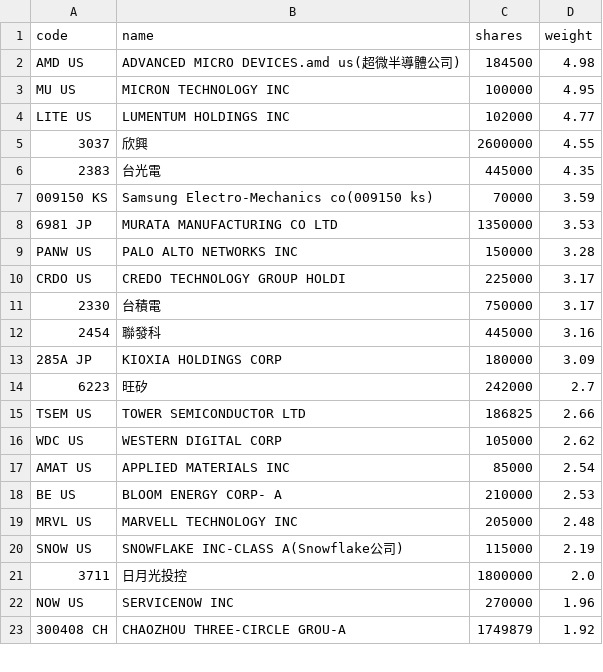
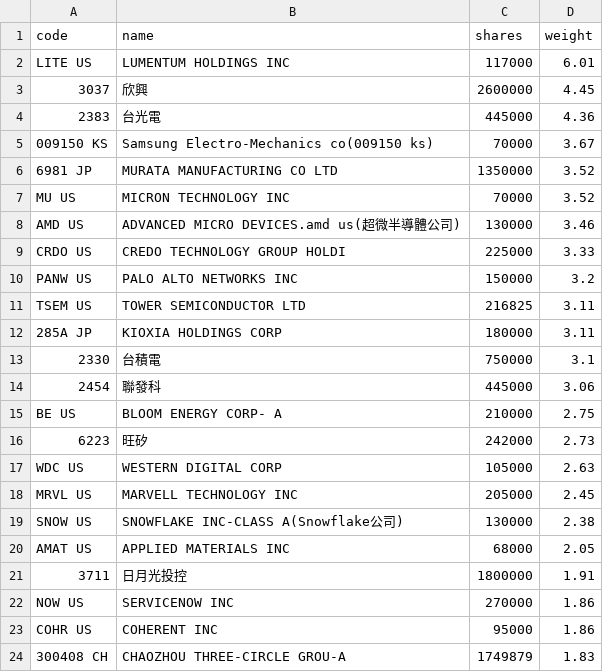
Before and after one commit to 4ru1013/united-etf-00988a-portfolio, a CSV file: data/out/holdings/00988A_latest.csv, drawn as a sheet; only a part is shown; the diff covers the shown part only.

```diff
--- a/data/out/holdings/00988A_latest.csv
+++ b/data/out/holdings/00988A_latest.csv
@@ -1,23 +1,24 @@
 code,name,shares,weight
-AMD US,ADVANCED MICRO DEVICES.amd us(超微半導體公司),184500,4.98
-MU US,MICRON TECHNOLOGY INC,100000,4.95
-LITE US,LUMENTUM HOLDINGS INC,102000,4.77
-3037,欣興,2600000,4.55
-2383,台光電,445000,4.35
-009150 KS,Samsung Electro-Mechanics co(009150 ks),70000,3.59
-6981 JP,MURATA MANUFACTURING CO LTD,1350000,3.53
-PANW US,PALO ALTO NETWORKS INC,150000,3.28
-CRDO US,CREDO TECHNOLOGY GROUP HOLDI,225000,3.17
-2330,台積電,750000,3.17
-2454,聯發科,445000,3.16
-285A JP,KIOXIA HOLDINGS CORP,180000,3.09
-6223,旺矽,242000,2.7
-TSEM US,TOWER SEMICONDUCTOR LTD,186825,2.66
-WDC US,WESTERN DIGITAL CORP,105000,2.62
-AMAT US,APPLIED MATERIALS INC,85000,2.54
-BE US,BLOOM ENERGY CORP- A,210000,2.53
-MRVL US,MARVELL TECHNOLOGY INC,205000,2.48
-SNOW US,SNOWFLAKE INC-CLASS A(Snowflake公司),115000,2.19
-3711,日月光投控,1800000,2.0
-NOW US,SERVICENOW INC,270000,1.96
-300408 CH,CHAOZHOU THREE-CIRCLE GROU-A,1749879,1.92
+LITE US,LUMENTUM HOLDINGS INC,117000,6.01
+3037,欣興,2600000,4.45
+2383,台光電,445000,4.36
+009150 KS,Samsung Electro-Mechanics co(009150 ks),70000,3.67
+6981 JP,MURATA MANUFACTURING CO LTD,1350000,3.52
+MU US,MICRON TECHNOLOGY INC,70000,3.52
+AMD US,ADVANCED MICRO DEVICES.amd us(超微半導體公司),130000,3.46
+CRDO US,CREDO TECHNOLOGY GROUP HOLDI,225000,3.33
+PANW US,PALO ALTO NETWORKS INC,150000,3.2
+TSEM US,TOWER SEMICONDUCTOR LTD,216825,3.11
+285A JP,KIOXIA HOLDINGS CORP,180000,3.11
+2330,台積電,750000,3.1
+2454,聯發科,445000,3.06
+BE US,BLOOM ENERGY CORP- A,210000,2.75
+6223,旺矽,242000,2.73
+WDC US,WESTERN DIGITAL CORP,105000,2.63
+MRVL US,MARVELL TECHNOLOGY INC,205000,2.45
+SNOW US,SNOWFLAKE INC-CLASS A(Snowflake公司),130000,2.38
+AMAT US,APPLIED MATERIALS INC,68000,2.05
+3711,日月光投控,1800000,1.91
+NOW US,SERVICENOW INC,270000,1.86
+COHR US,COHERENT INC,95000,1.86
+300408 CH,CHAOZHOU THREE-CIRCLE GROU-A,1749879,1.83
```
Also changed, not shown: 4 added rows, 5 removed rows and 16 edited cells elsewhere in this file, 4 other files.
